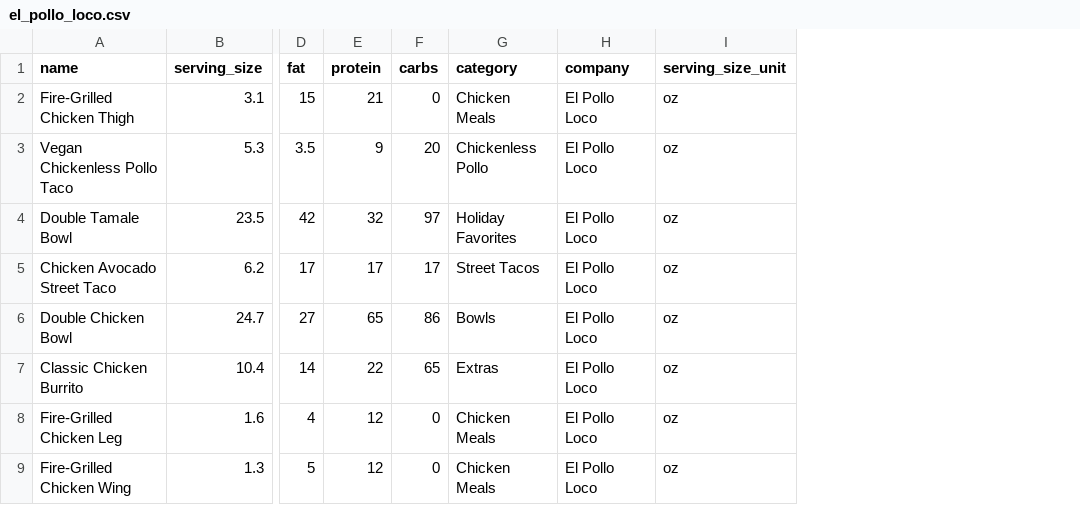
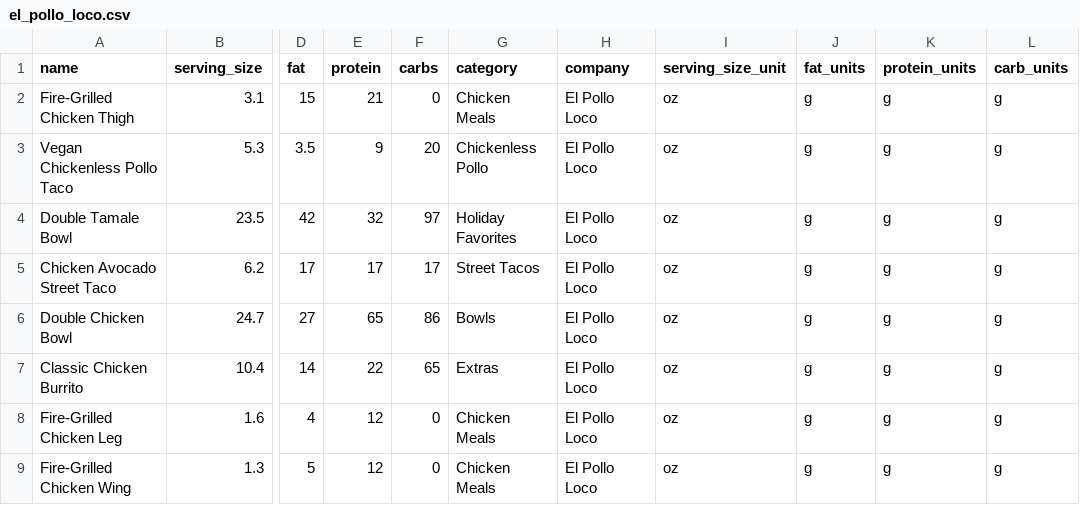
Before and after one commit to MonishaLakhotia/pandas_data_analytics, a CSV file: pandas_data_analytics/fast_food/clean_scripts/all_data/cleaned_data/el_pollo_loco.csv, drawn as a sheet; only a part is shown, gaps mark what is left out; the diff names each change by its address in the sheet, - before the commit and + after, or states it on an @@ line.

```diff
--- a/pandas_data_analytics/fast_food/clean_scripts/all_data/cleaned_data/el_pollo_loco.csv
+++ b/pandas_data_analytics/fast_food/clean_scripts/all_data/cleaned_data/el_pollo_loco.csv
+column J (fat_units), rows 2-9: all g
+column K (protein_units), rows 2-9: all g
+column L (carb_units), rows 2-9: all g
```
Also changed, not shown: pandas_data_analytics/fast_food/clean_scripts/all_data/cleaned_data/delish_highest_calorie_fast_food_restaurant_meals.csv, pandas_data_analytics/fast_food/clean_scripts/all_data/cleaned_data/menshealth_40_worst_restaurant_menu.csv, 7 other files.
